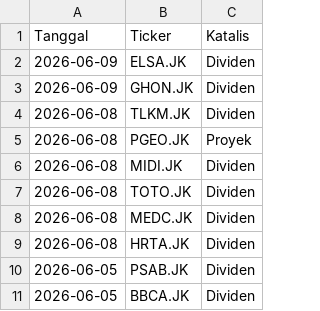
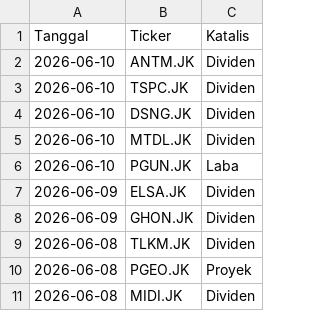
Before and after one commit to gpra19/hybrid-war-room, a CSV file: katalis_aktif.csv, drawn as a sheet; only a part is shown; the shorter side is filled out with more unchanged rows.

Commit message:
Update intelijen fundamental harian

```diff
--- a/katalis_aktif.csv
+++ b/katalis_aktif.csv
@@ -1,2 +1,7 @@
 Tanggal,Ticker,Katalis
+2026-06-10,ANTM.JK,Dividen
+2026-06-10,TSPC.JK,Dividen
+2026-06-10,DSNG.JK,Dividen
+2026-06-10,MTDL.JK,Dividen
+2026-06-10,PGUN.JK,Laba
 2026-06-09,ELSA.JK,Dividen
```
